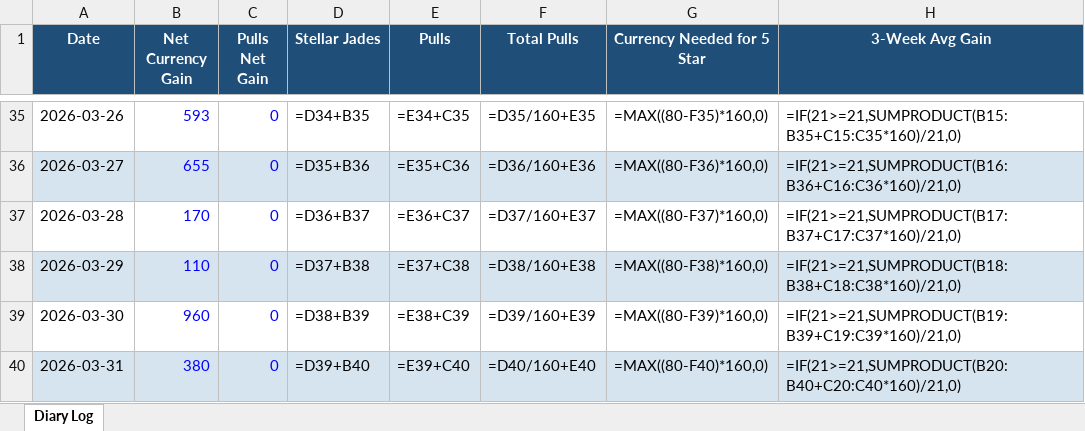
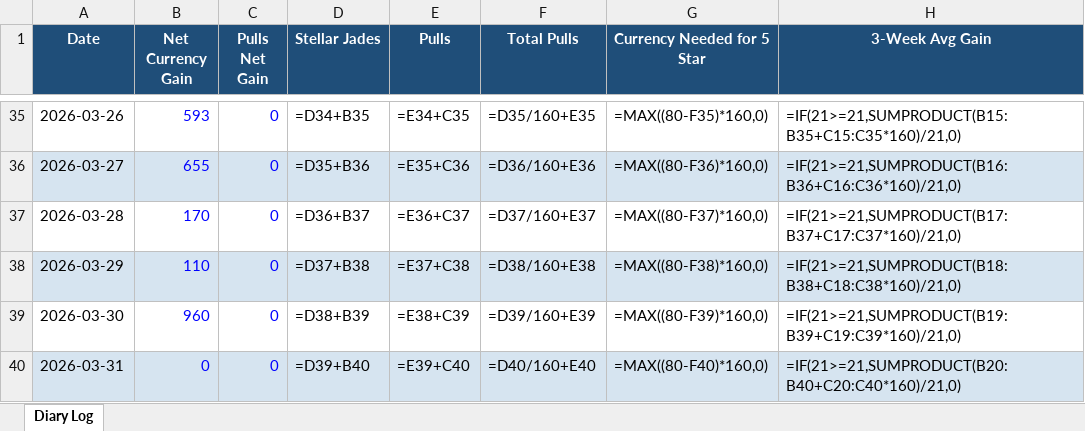
Before and after one commit to axelotlramen/website, an Excel workbook: data/hsr_diary_log.xlsx, sheet Diary Log, drawn as a sheet; only a part is shown, gaps mark what is left out; values as stored, in another font and other column widths than the file's, no borders; formulas without a stored value are shown as written; the diff names each change by its address in the sheet, - before the commit and + after, or states it on an @@ line.

```diff
--- a/data/hsr_diary_log.xlsx (sheet Diary Log)
+++ b/data/hsr_diary_log.xlsx (sheet Diary Log)
-B40 (Net Currency Gain): 380
+B40 (Net Currency Gain): 0
```
Also changed, not shown: 1 other file.
